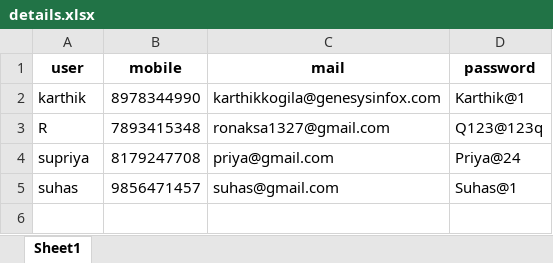
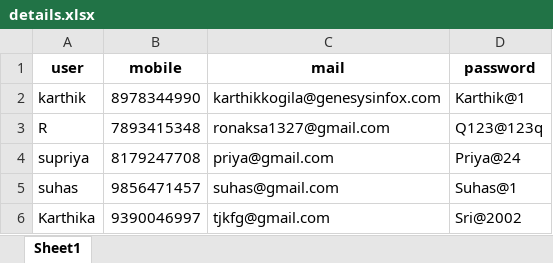
Before and after one commit to karthikkogila/projects, an Excel workbook: flight_ticket booking/details.xlsx, sheet Sheet1, drawn as a sheet; values as stored, in another font and other column widths than the file's, no borders; the diff names each change by its address in the sheet, - before the commit and + after, or states it on an @@ line.

```diff
--- a/flight_ticket booking/details.xlsx (sheet Sheet1)
+++ b/flight_ticket booking/details.xlsx (sheet Sheet1)
+row 6: Karthika | 9390046997 | tjkfg@gmail.com | Sri@2002
```
Also changed, not shown: flight_ticket booking/tickets.xlsx, 17 other files.
